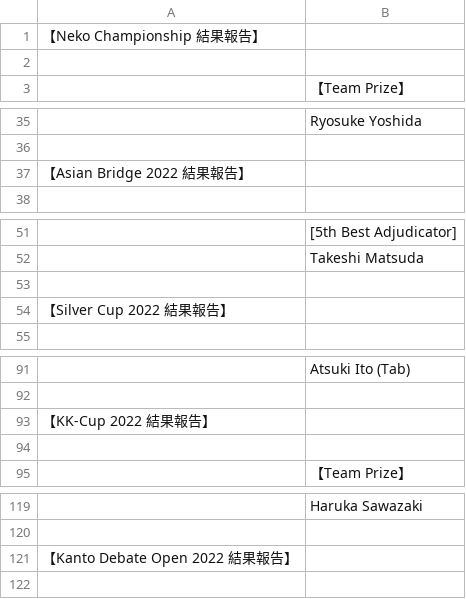
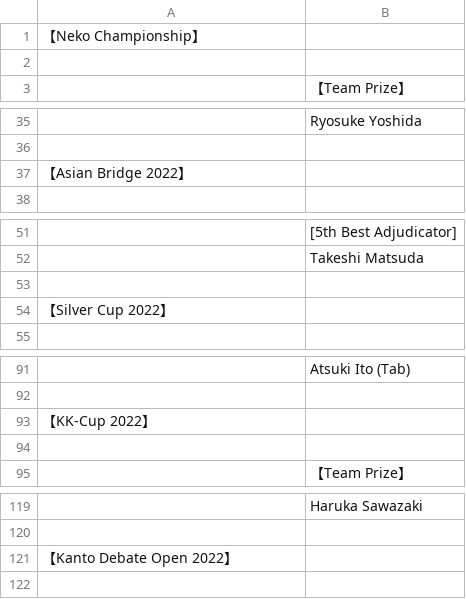
Before and after one commit to tokyodebate/motions, a TSV file: その他の情報/awards/input2022.tsv, drawn as a sheet; only a part is shown, gaps mark what is left out; the diff covers the shown part only.

```diff
--- a/その他の情報/awards/input2022.tsv
+++ b/その他の情報/awards/input2022.tsv
@@ -1,2 +1,2 @@
-【Neko Championship 結果報告】
+【Neko Championship】
 
@@ -36,3 +36,3 @@
 
-【Asian Bridge 2022 結果報告】
+【Asian Bridge 2022】
 
@@ -53,3 +53,3 @@
 
-【Silver Cup 2022 結果報告】
+【Silver Cup 2022】
 
@@ -92,3 +92,3 @@
 
-【KK-Cup 2022 結果報告】
+【KK-Cup 2022】
 
@@ -120,3 +120,3 @@
 
-【Kanto Debate Open 2022  結果報告】
+【Kanto Debate Open 2022】
 
```
Also changed, not shown: 39 added rows and 4 edited cells elsewhere in this file, その他の情報/awards/input_international_2020_2022.tsv.
